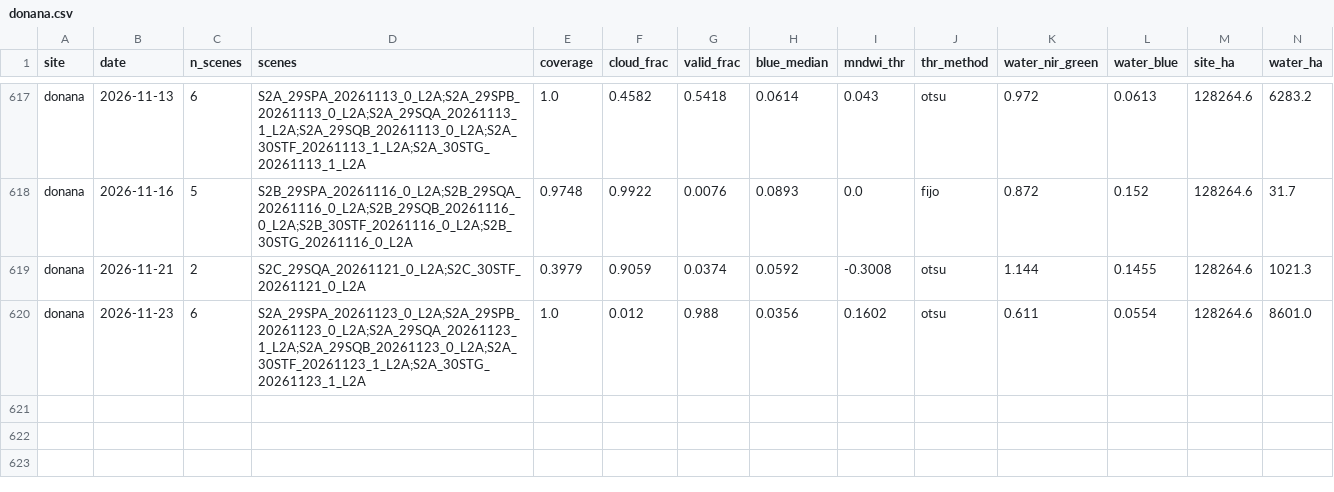
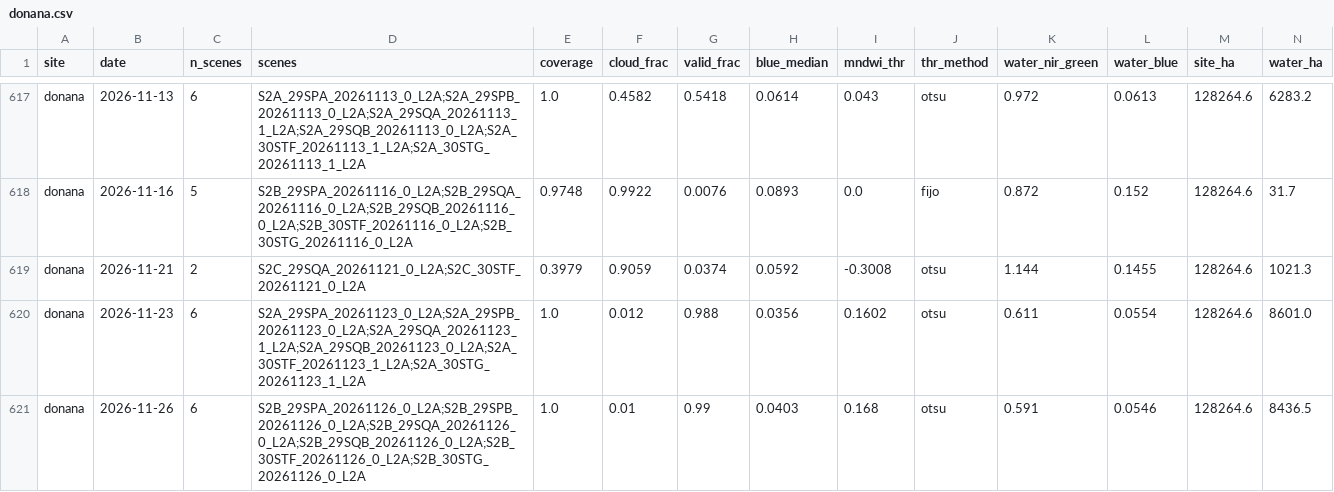
Before and after one commit to Asensio94/vigilancia-humedales, a CSV file: data/series/donana.csv, drawn as a sheet; only a part is shown, gaps mark what is left out; rows hold the shown columns only; the diff names each change by its address in the sheet, - before the commit and + after, or states it on an @@ line.

```diff
--- a/data/series/donana.csv
+++ b/data/series/donana.csv
+row 621: donana | 2026-11-26 | 6 | S2B_29SPA_20261126_0_L2A;S2B_29SPB_20261126_0_L2A;S2B_29SQA_20261126_0_L2A;S2B_29SQB_20261126_0_L2A;S2B_30STF_20261126_0_L2A;S2B_30STG_20261126_0_L2A | 1.0 | 0.01 | 0.99 | 0.0403 | 0.168 | otsu | 0.591 | 0.0546 | 128264.6 | 8436.5
```
Also changed, not shown: data/series/fuente-piedra.csv, data/series/grand-lieu.csv, 1 other file.
